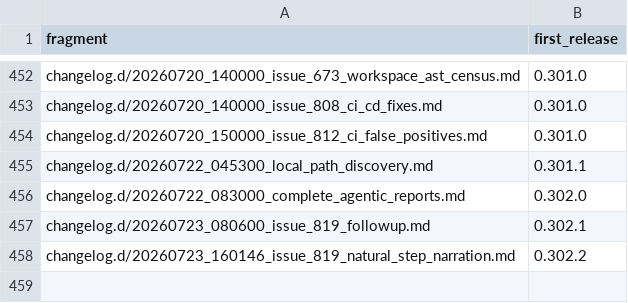
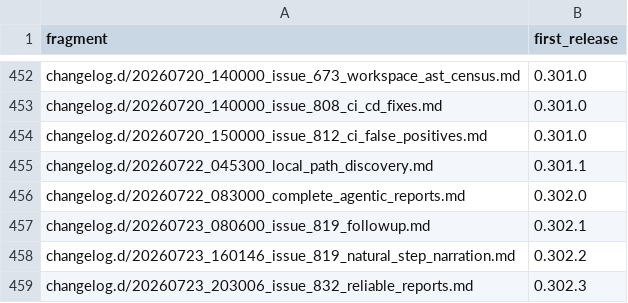
Before and after one commit to link-assistant/formal-ai, a TSV file: docs/case-studies/issue-711/fragment-release-map.tsv, drawn as a sheet; only a part is shown, gaps mark what is left out; the diff names each change by its address in the sheet, - before the commit and + after, or states it on an @@ line.

```diff
--- a/docs/case-studies/issue-711/fragment-release-map.tsv
+++ b/docs/case-studies/issue-711/fragment-release-map.tsv
+row 459: changelog.d/20260723_203006_issue_832_reliable_reports.md | 0.302.3
```
Also changed, not shown: 5 other files.
